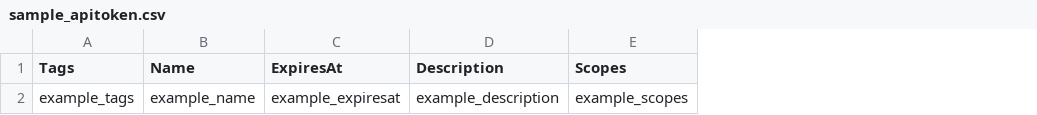
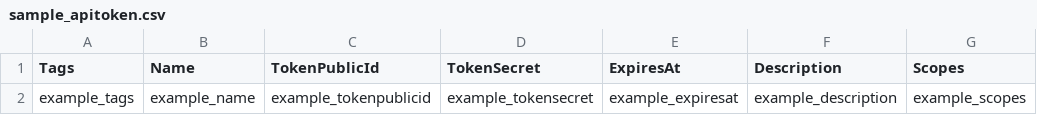
Before and after one commit to theopenlane/core, a CSV file: internal/httpserve/handlers/csv/sample_apitoken.csv, drawn as a sheet; only a part is shown; the diff names each change by its address in the sheet, - before the commit and + after, or states it on an @@ line.

```diff
--- a/internal/httpserve/handlers/csv/sample_apitoken.csv
+++ b/internal/httpserve/handlers/csv/sample_apitoken.csv
+column C (TokenPublicId), row 2: example_tokenpublicid
+column D (TokenSecret), row 2: example_tokensecret
```
Also changed, not shown: 35 other files.
